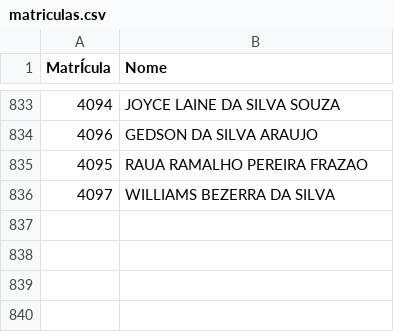
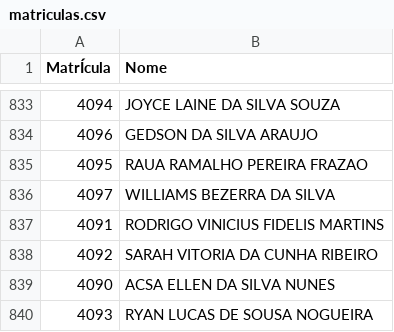
Before and after one commit to Macelo2020/projeto-controle-acesso, a CSV file: matriculas.csv, drawn as a sheet; only a part is shown, gaps mark what is left out.

Commit message:
Novas Matrícula

```diff
--- a/matriculas.csv
+++ b/matriculas.csv
@@ -836 +836,5 @@ MatrÍcula;Nome
 4097;WILLIAMS BEZERRA DA SILVA
+4091;RODRIGO VINICIUS FIDELIS MARTINS
+4092;SARAH VITORIA DA CUNHA RIBEIRO
+4090;ACSA ELLEN DA SILVA NUNES
+4093;RYAN LUCAS DE SOUSA NOGUEIRA
```
